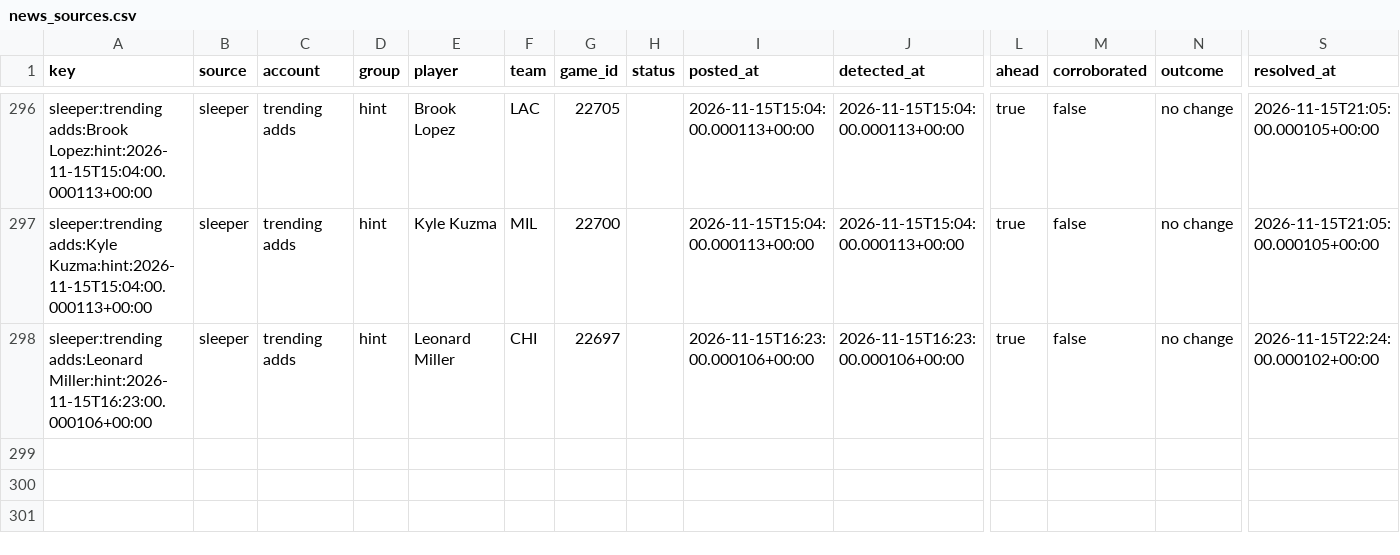
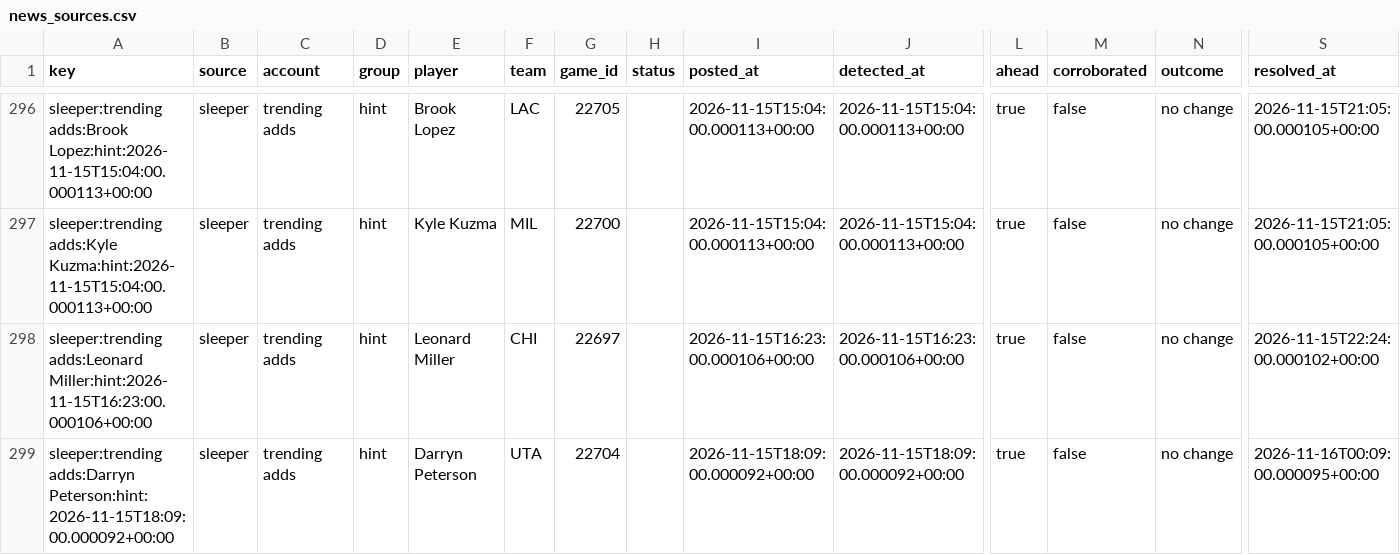
Before and after one commit to PirateKingInc/test-m11, a CSV file: ledger/news_sources.csv, drawn as a sheet; only a part is shown, gaps mark what is left out; rows hold the shown columns only; the diff names each change by its address in the sheet, - before the commit and + after, or states it on an @@ line.

```diff
--- a/ledger/news_sources.csv
+++ b/ledger/news_sources.csv
+row 299: sleeper:trending adds:Darryn Peterson:hint:2026-11-15T18:09:00.000092+00:00 | sleeper | trending adds | hint | Darryn Peterson | UTA | 22704 |  | 2026-11-15T18:09:00.000092+00:00 | 2026-11-15T18:09:00.000092+00:00 | true | false | no change | 2026-11-16T00:09:00.000095+00:00
```
Also changed, not shown: ledger/engine_game_grades.csv, 1 other file.
